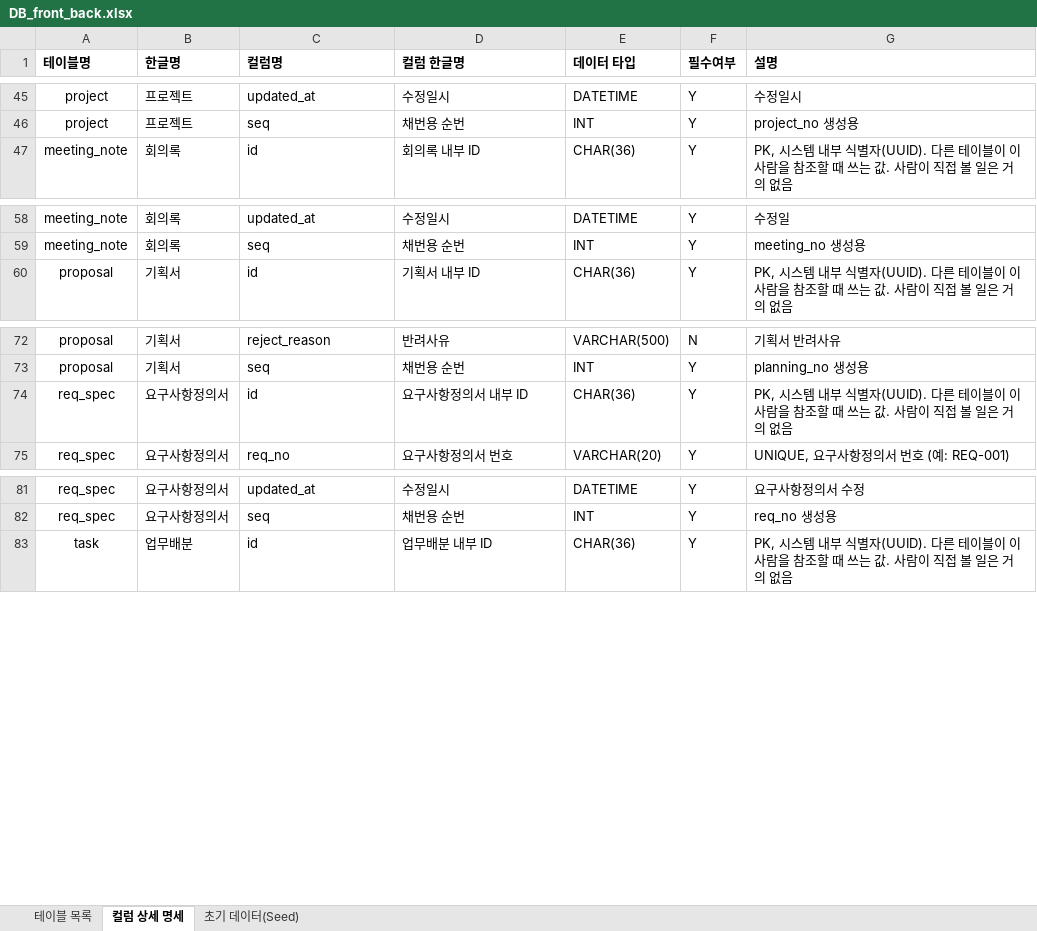
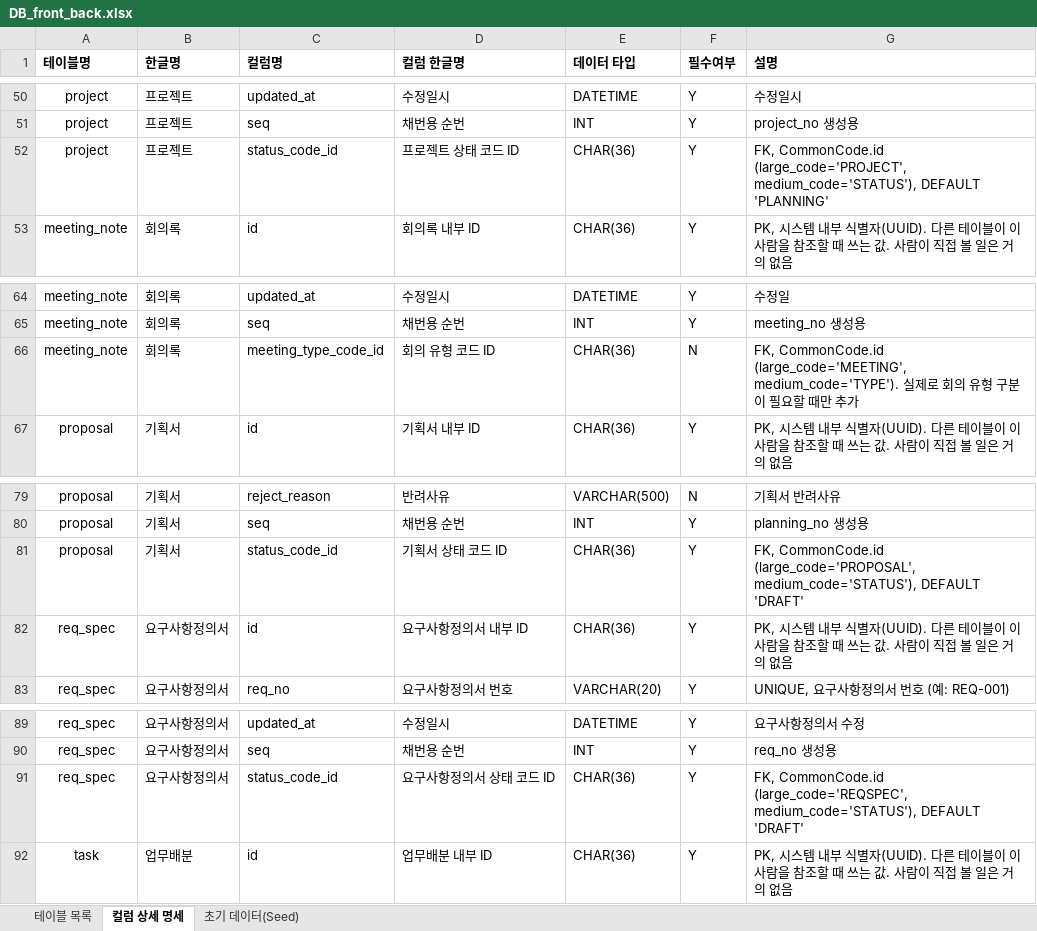
Before and after one commit to SKNETWORKS-FAMILY-AICAMP/SKN31-FINAL-1Team, an Excel workbook: backend/DB_front_back.xlsx, sheet 컬럼 상세 명세, drawn as a sheet; only a part is shown, gaps mark what is left out; values as stored, in another font and other column widths than the file's, no borders; the diff covers the shown part only; the diff names each change by its address in the sheet, - before the commit and + after, or states it on an @@ line.

```diff
--- a/backend/DB_front_back.xlsx (sheet 컬럼 상세 명세)
+++ b/backend/DB_front_back.xlsx (sheet 컬럼 상세 명세)
+row 52: project | 프로젝트 | status_code_id | 프로젝트 상태 코드 ID | CHAR(36) | Y | FK, CommonCode.id (large_code='PROJECT', medium_code='STATUS'), DEFAULT 'PLANNING'
+row 66: meeting_note | 회의록 | meeting_type_code_id | 회의 유형 코드 ID | CHAR(36) | N | FK, CommonCode.id (large_code='MEETING', medium_code='TYPE'). 실제로 회의 유형 구분이 필요할 때만 추가
+row 81: proposal | 기획서 | status_code_id | 기획서 상태 코드 ID | CHAR(36) | Y | FK, CommonCode.id (large_code='PROPOSAL', medium_code='STATUS'), DEFAULT 'DRAFT'
+row 91: req_spec | 요구사항정의서 | status_code_id | 요구사항정의서 상태 코드 ID | CHAR(36) | Y | FK, CommonCode.id (large_code='REQSPEC', medium_code='STATUS'), DEFAULT 'DRAFT'
```
Also changed, not shown: 11 added rows, 3 removed rows and 2 edited cells elsewhere in this sheet, sheet 초기 데이터(Seed), sheet 테이블 목록.
